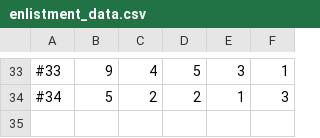
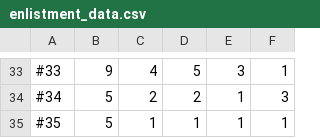
Before and after one commit to Rlm484/9CT-Task-1, a CSV file: Main/data/enlistment_data.csv, drawn as a sheet; only a part is shown, gaps mark what is left out.

Commit message:
Phase 3
Brief update to the CSV due to a new response from the google form

```diff
--- a/Main/data/enlistment_data.csv
+++ b/Main/data/enlistment_data.csv
@@ -34 +34,2 @@
 #34,5,2,2,1,3
+#35,5,1,1,1,1
```
